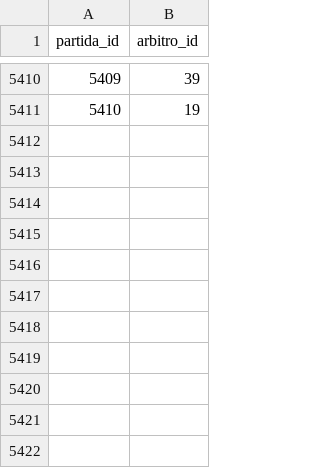
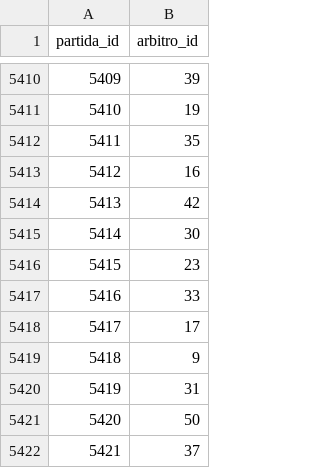
Before and after one commit to shinzatokazuya/kamusari, a CSV file: novo_bd1971_robusto/output_csvs/arbitros_em_partida.csv, drawn as a sheet; only a part is shown, gaps mark what is left out; the diff names each change by its address in the sheet, - before the commit and + after, or states it on an @@ line.

```diff
--- a/novo_bd1971_robusto/output_csvs/arbitros_em_partida.csv
+++ b/novo_bd1971_robusto/output_csvs/arbitros_em_partida.csv
+row 5412: 5411 | 35
+row 5413: 5412 | 16
+row 5414: 5413 | 42
+row 5415: 5414 | 30
+row 5416: 5415 | 23
+row 5417: 5416 | 33
+row 5418: 5417 | 17
+row 5419: 5418 | 9
+row 5420: 5419 | 31
+row 5421: 5420 | 50
+row 5422: 5421 | 37
```
Also changed, not shown: novo_bd1971_robusto/output_csvs/jogadores.csv, novo_bd1971_robusto/output_csvs/partidas.csv, 5 other files.
